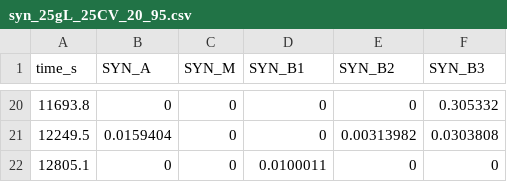
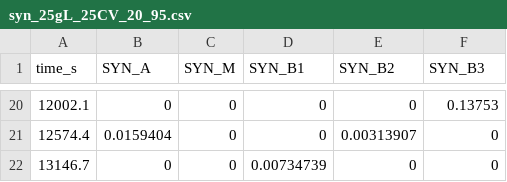
Before and after one commit to Ryth0312/action-stable-posterior-compression, a CSV file: data/synthetic_twin/syn_25gL_25CV_20_95.csv, drawn as a sheet; only a part is shown, gaps mark what is left out; the diff covers the shown part only.

```diff
--- a/data/synthetic_twin/syn_25gL_25CV_20_95.csv
+++ b/data/synthetic_twin/syn_25gL_25CV_20_95.csv
@@ -20,3 +20,3 @@ time_s,SYN_A,SYN_M,SYN_B1,SYN_B2,SYN_B3
-11693.8,0,0,0,0,0.305332
-12249.5,0.0159404,0,0,0.00313982,0.0303808
-12805.1,0,0,0.0100011,0,0
+12002.1,0,0,0,0,0.13753
+12574.4,0.0159404,0,0,0.00313907,0
+13146.7,0,0,0.00734739,0,0
```
Also changed, not shown: 12 added rows, 12 removed rows and 15 edited cells elsewhere in this file, MANIFEST.csv, data/synthetic_twin/syn_35gL_25CV_05_105.csv, 43 other files.
